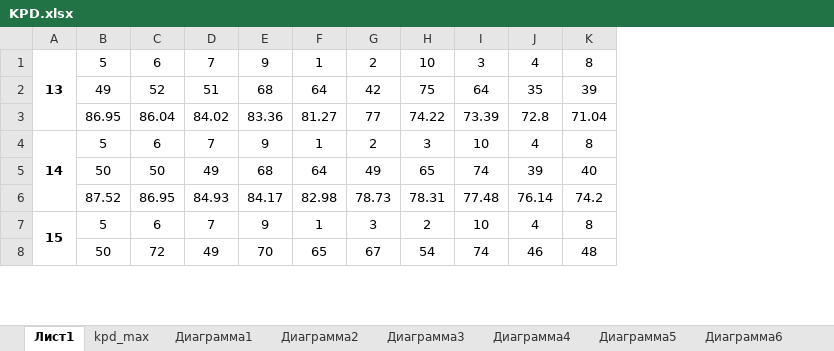
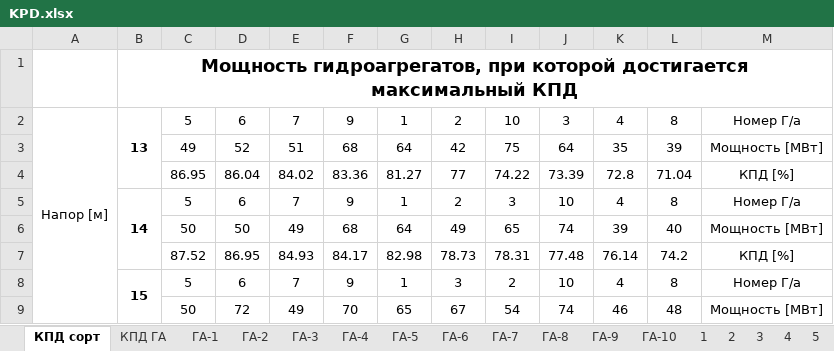
Before and after one commit to rj128x/VotGES, an Excel workbook: RUSA/KPD.xlsx, sheet КПД сорт, drawn as a sheet; only a part is shown; values as stored, in another font and other column widths than the file's, no borders; addresses are those after the commit; the diff names each change by its address in the sheet, - before the commit and + after, or states it on an @@ line.

```diff
--- a/RUSA/KPD.xlsx (sheet КПД сорт)
+++ b/RUSA/KPD.xlsx (sheet КПД сорт)
-sheet tab: Лист1
+sheet tab: КПД сорт
-sheet tab: kpd_max
+sheet tab: КПД ГА
-sheet tab: Диаграмма1
-sheet tab: Диаграмма2
-sheet tab: Диаграмма3
-sheet tab: Диаграмма4
-sheet tab: Диаграмма5
-sheet tab: Диаграмма6
+sheet tab: ГА-1
+sheet tab: ГА-2
+sheet tab: ГА-3
+sheet tab: ГА-4
+sheet tab: ГА-5
+sheet tab: ГА-6
+sheet tab: ГА-7
+sheet tab: ГА-8
+sheet tab: ГА-9
+sheet tab: ГА-10
+column A, row 2: Напор [м]
+column M, rows 2-9: Номер Г/а | Мощность [МВт] | КПД [%] | Номер Г/а | Мощность [МВт] | КПД [%] | Номер Г/а | Мощность [МВт]
+row 1:  | Мощность гидроагрегатов, при которой достигается максимальный КПД
```
Also changed, not shown: sheet КПД ГА, other sheet tabs, charts or pictures, 1 other file.
